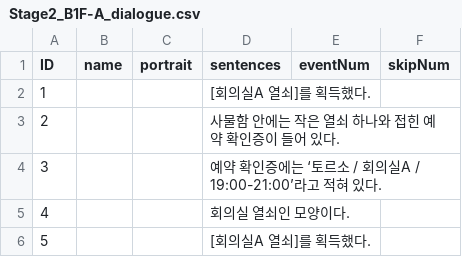
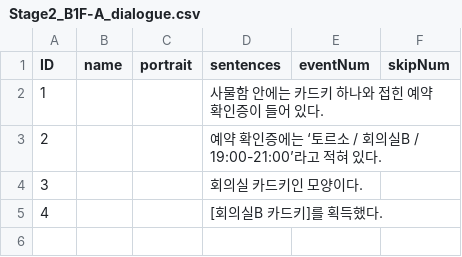
Before and after one commit to suacho0107/Pygmalion, a CSV file: Assets/Resources/Stage2_B1F-A_dialogue.csv, drawn as a sheet.

Commit message:
fix : 도서관 회의실 카드키 상호작용 수정
회의실A(소회의실) 카드키 받는 곳은 아직 없음

```diff
--- a/Assets/Resources/Stage2_B1F-A_dialogue.csv
+++ b/Assets/Resources/Stage2_B1F-A_dialogue.csv
@@ -1,6 +1,5 @@
 ID,name,portrait,sentences,eventNum,skipNum
-1,,,[회의실A 열쇠]를 획득했다.,,
-2,,,사물함 안에는 작은 열쇠 하나와 접힌 예약 확인증이 들어 있다.,,
-3,,,예약 확인증에는 ‘토르소 / 회의실A / 19:00-21:00’라고 적혀 있다.,,
-4,,,회의실 열쇠인 모양이다.,,
-5,,,[회의실A 열쇠]를 획득했다.,,
+1,,,사물함 안에는 카드키 하나와 접힌 예약 확인증이 들어 있다.,,
+2,,,예약 확인증에는 ‘토르소 / 회의실B / 19:00-21:00’라고 적혀 있다.,,
+3,,,회의실 카드키인 모양이다.,,
+4,,,[회의실B 카드키]를 획득했다.,,
```
Also changed, not shown: 5 other files.
